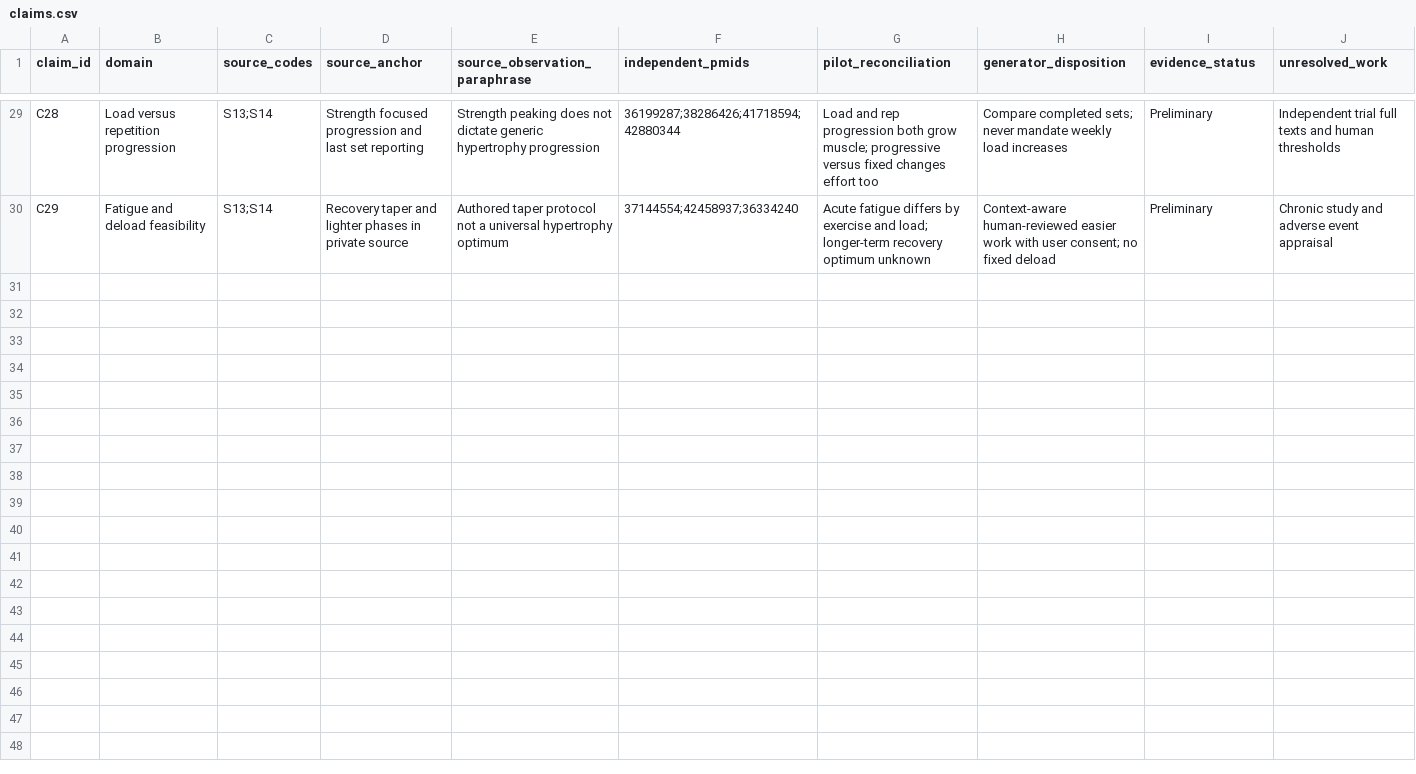
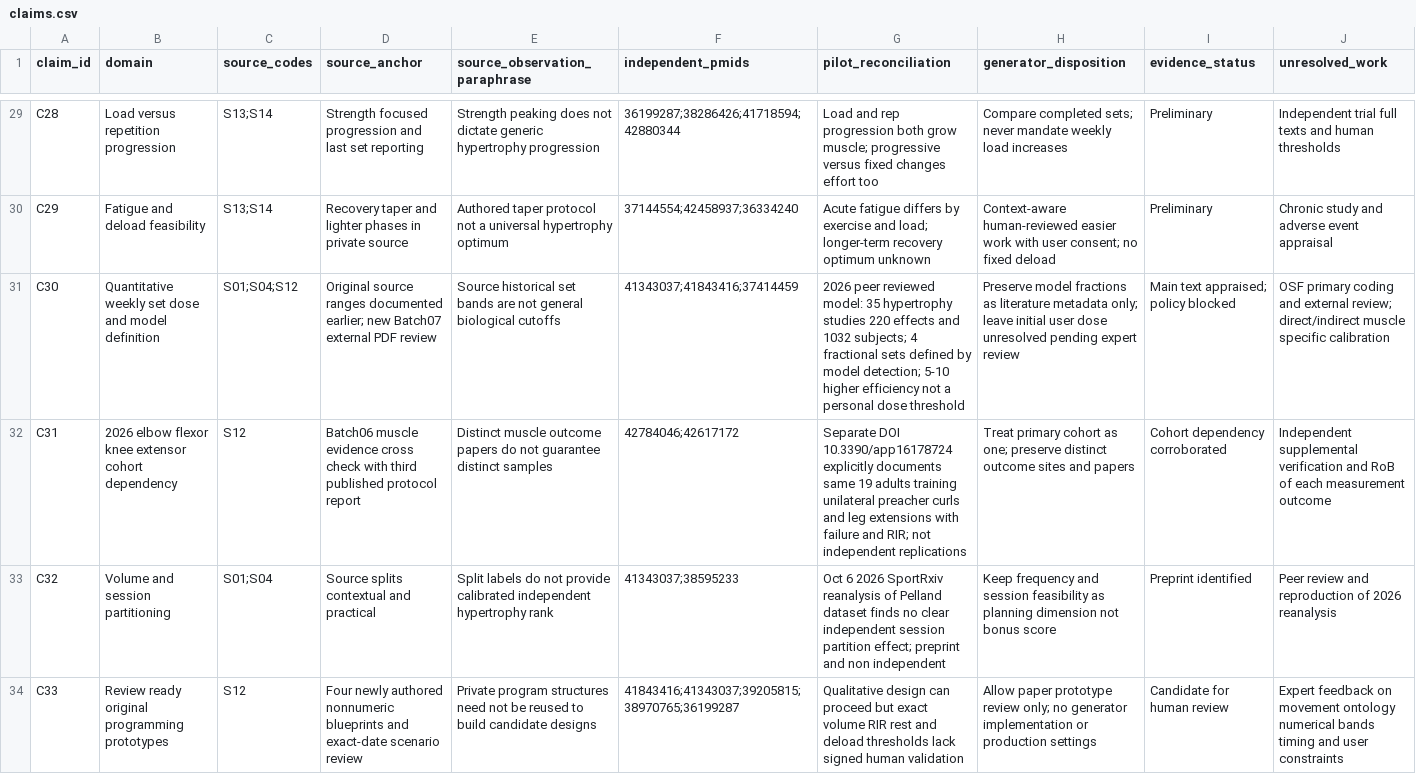
Before and after one commit to Shadowgar/hypertrophyapp, a CSV file: docs/research/m4r/claims.csv, drawn as a sheet; only a part is shown, gaps mark what is left out; the diff names each change by its address in the sheet, - before the commit and + after, or states it on an @@ line.

Commit message:
research(m4r): add C30-C33 dose evidence cohort independence and review readiness

```diff
--- a/docs/research/m4r/claims.csv
+++ b/docs/research/m4r/claims.csv
+row 31: C30 | Quantitative weekly set dose and model definition | S01;S04;S12 | Original source ranges documented earlier; new Batch07 external PDF review | Source historical set bands are not general biological cutoffs | 41343037;41843416;37414459 | 2026 peer reviewed model: 35 hypertrophy studies 220 effects and 1032 subjects; 4 fractional sets defined by model detection; 5-10 higher efficiency not a personal dose threshold | Preserve model fractions as literature metadata only; leave initial user dose unresolved pending expert review | Main text appraised; policy blocked | OSF primary coding and external review; direct/indirect muscle specific calibration
+row 32: C31 | 2026 elbow flexor knee extensor cohort dependency | S12 | Batch06 muscle evidence cross check with third published protocol report | Distinct muscle outcome papers do not guarantee distinct samples | 42784046;42617172 | Separate DOI 10.3390/app16178724 explicitly documents same 19 adults training unilateral preacher curls and leg extensions with failure and RIR; not independent replications | Treat primary cohort as one; preserve distinct outcome sites and papers | Cohort dependency corroborated | Independent supplemental verification and RoB of each measurement outcome
+row 33: C32 | Volume and session partitioning | S01;S04 | Source splits contextual and practical | Split labels do not provide calibrated independent hypertrophy rank | 41343037;38595233 | Oct 6 2026 SportRxiv reanalysis of Pelland dataset finds no clear independent session partition effect; preprint and non independent | Keep frequency and session feasibility as planning dimension not bonus score | Preprint identified | Peer review and reproduction of 2026 reanalysis
+row 34: C33 | Review ready original programming prototypes | S12 | Four newly authored nonnumeric blueprints and exact-date scenario review | Private program structures need not be reused to build candidate designs | 41843416;41343037;39205815;38970765;36199287 | Qualitative design can proceed but exact volume RIR rest and deload thresholds lack signed human validation | Allow paper prototype review only; no generator implementation or production settings | Candidate for human review | Expert feedback on movement ontology numerical bands timing and user constraints
```
